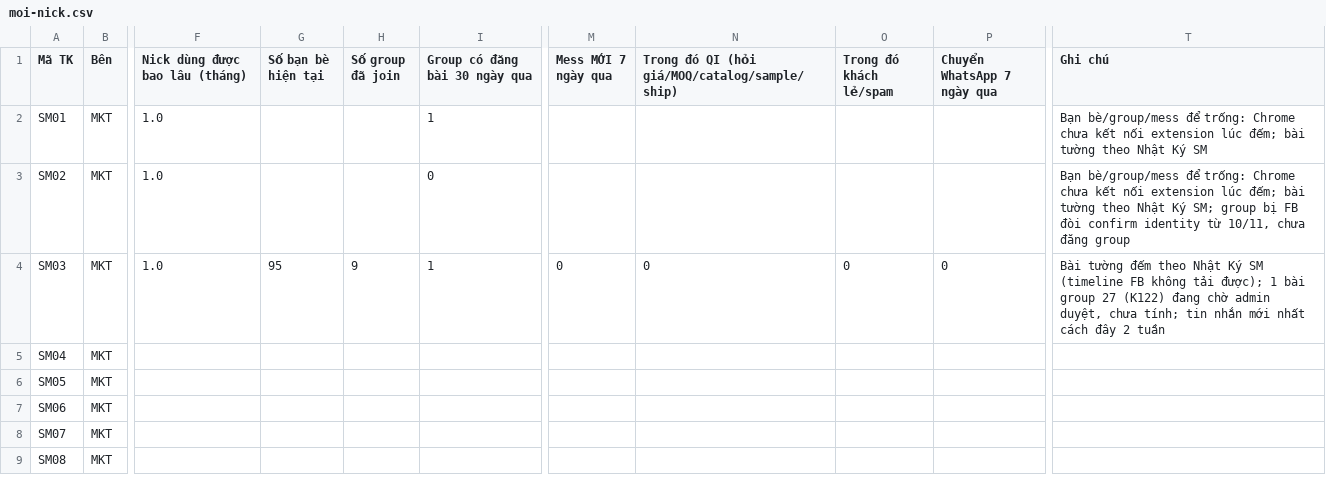
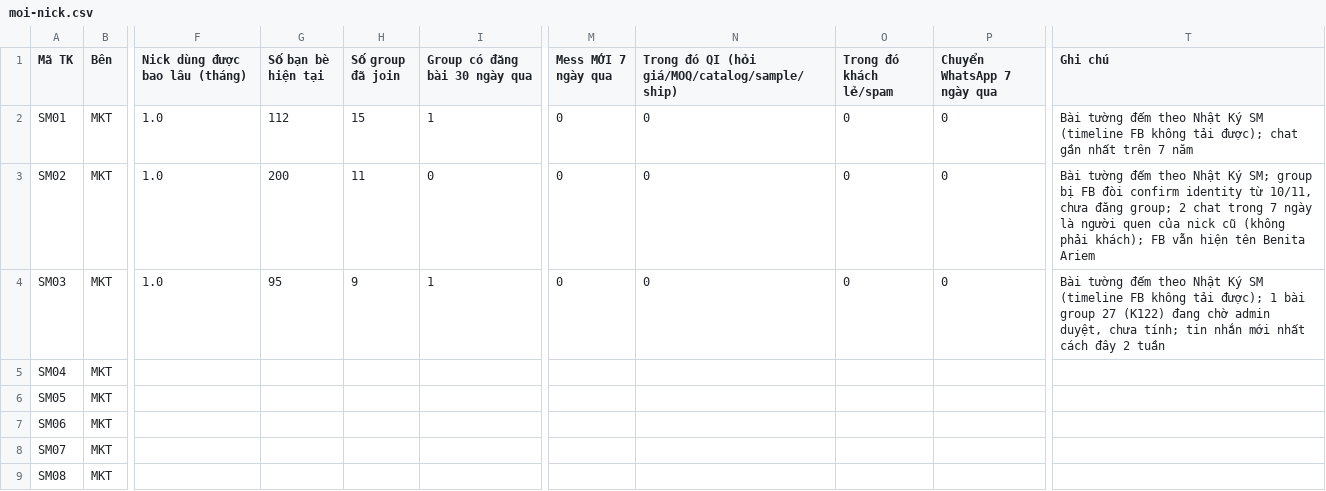
Before and after one commit to NguyenThuTrangz/quan-ly-facebook-sm, a CSV file: do-luong/moi-nick.csv, drawn as a sheet; only a part is shown, gaps mark what is left out; the diff names each change by its address in the sheet, - before the commit and + after, or states it on an @@ line.

```diff
--- a/do-luong/moi-nick.csv
+++ b/do-luong/moi-nick.csv
-G2 (Số bạn bè hiện tại): (empty)
+G2 (Số bạn bè hiện tại): 112
-H2 (Số group đã join): (empty)
+H2 (Số group đã join): 15
-M2:M3 (Mess MỚI 7 ngày qua): (empty)
+M2:M3 (Mess MỚI 7 ngày qua): 0
-N2:N3: (empty)
+N2:N3: 0
-O2:O3 (Trong đó khách lẻ/spam): (empty)
+O2:O3 (Trong đó khách lẻ/spam): 0
-P2:P3 (Chuyển WhatsApp 7 ngày qua): (empty)
+P2:P3 (Chuyển WhatsApp 7 ngày qua): 0
-T2 (Ghi chú): Bạn bè/group/mess để trống: Chrome chưa kết nối extension lúc đếm; bài tường theo Nhật Ký SM
+T2 (Ghi chú): Bài tường đếm theo Nhật Ký SM (timeline FB không tải được); chat gần nhất trên 7 năm
-G3 (Số bạn bè hiện tại): (empty)
+G3 (Số bạn bè hiện tại): 200
-H3 (Số group đã join): (empty)
+H3 (Số group đã join): 11
-T3 (Ghi chú): Bạn bè/group/mess để trống: Chrome chưa kết nối extension lúc đếm; bài tường theo Nhật Ký SM; group bị FB đòi confirm identity từ 10/11, chưa đăng group
+T3 (Ghi chú): Bài tường đếm theo Nhật Ký SM; group bị FB đòi confirm identity từ 10/11, chưa đăng group; 2 chat trong 7 ngày là người quen của nick cũ (không phải khách); FB vẫn hiện tên Benita Ariem
```
